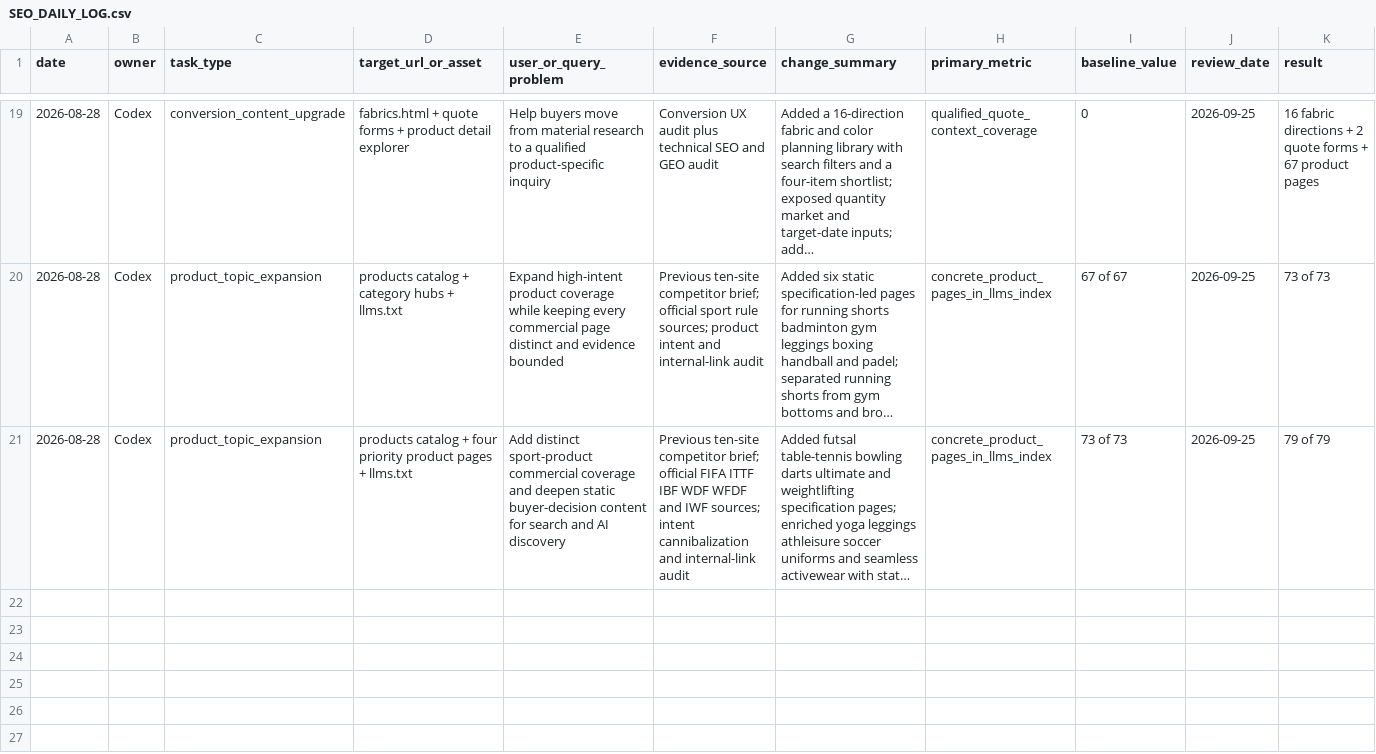
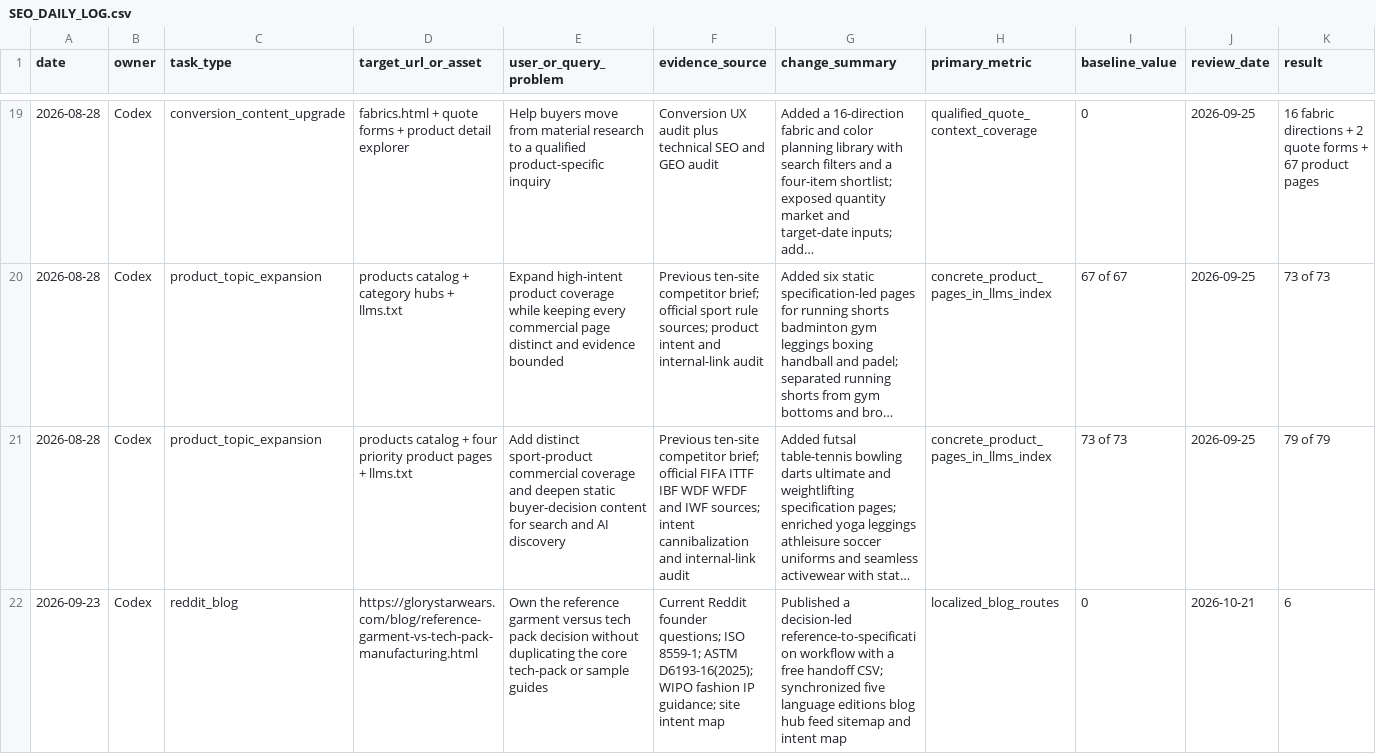
Before and after one commit to kevintang0824/glorystarwear, a CSV file: docs/SEO_DAILY_LOG.csv, drawn as a sheet; only a part is shown, gaps mark what is left out; long unchanged cells end in …; rows hold the shown columns only; the diff names each change by its address in the sheet, - before the commit and + after, or states it on an @@ line.

Commit message:
Publish reference garment tech pack guide

```diff
--- a/docs/SEO_DAILY_LOG.csv
+++ b/docs/SEO_DAILY_LOG.csv
+row 22: 2026-09-23 | Codex | reddit_blog | https://glorystarwears.com/blog/reference-garment-vs-tech-pack-manufacturing.html | Own the reference garment versus tech pack decision without duplicating the core tech-pack or sample guides | Current Reddit founder questions; ISO 8559-1; ASTM D6193-16(2025); WIPO fashion IP guidance; site intent map | Published a decision-led reference-to-specification workflow with a free handoff CSV; synchronized five language editions blog hub feed sitemap and intent map | localized_blog_routes | 0 | 2026-10-21 | 6
```
Also changed, not shown: scripts/locales/pages.tsv, 24 other files.
